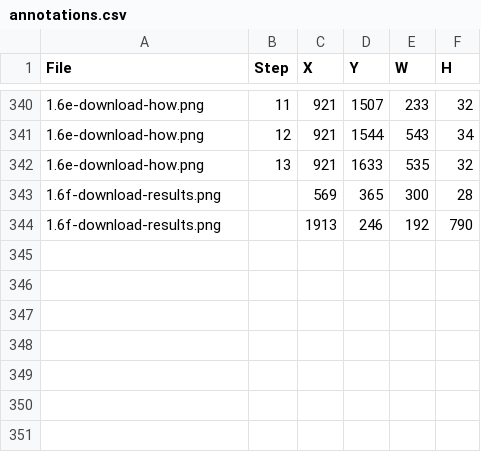
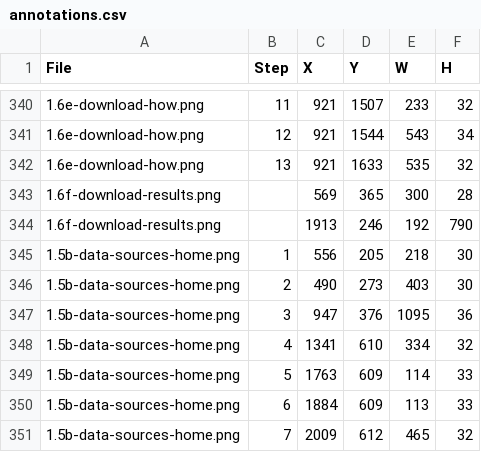
Before and after one commit to bsleeter/lucasCore, a CSV file: docs/guide/annotations.csv, drawn as a sheet; only a part is shown, gaps mark what is left out.

```diff
--- a/docs/guide/annotations.csv
+++ b/docs/guide/annotations.csv
@@ -344 +344,8 @@ File,Step,X,Y,W,H
 1.6f-download-results.png,,1913,246,192,790
+1.5b-data-sources-home.png,1,556,205,218,30
+1.5b-data-sources-home.png,2,490,273,403,30
+1.5b-data-sources-home.png,3,947,376,1095,36
+1.5b-data-sources-home.png,4,1341,610,334,32
+1.5b-data-sources-home.png,5,1763,609,114,33
+1.5b-data-sources-home.png,6,1884,609,113,33
+1.5b-data-sources-home.png,7,2009,612,465,32
```
Also changed, not shown: docs/guide/crops.csv, 2 other files.
